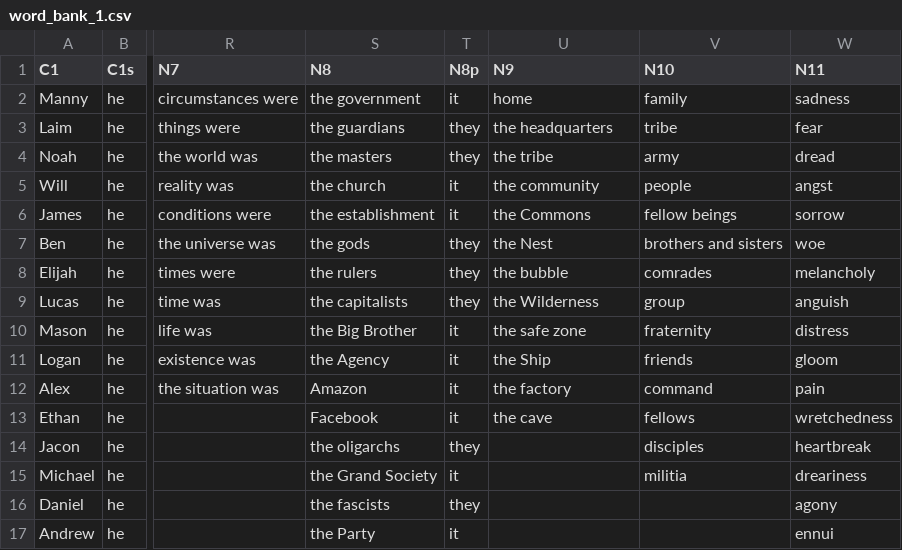
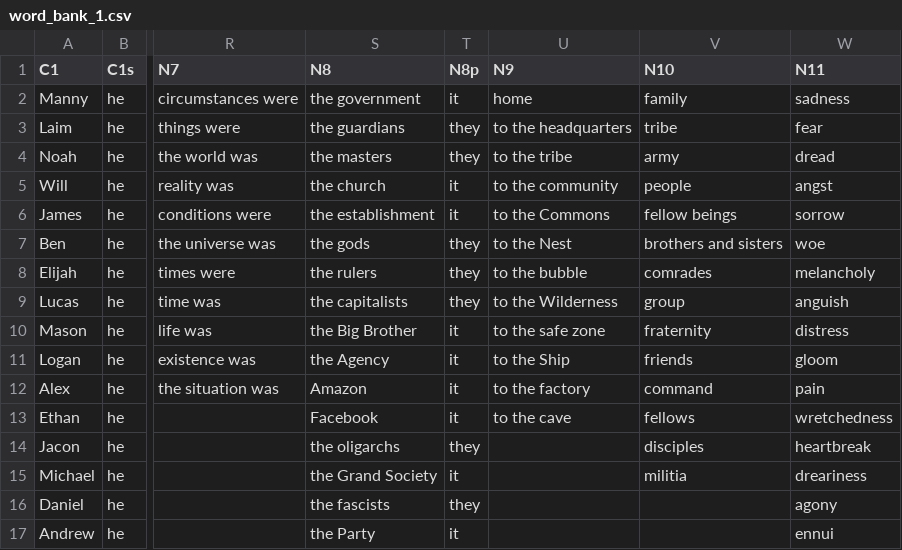
Before and after one commit to emilover426/LitAI-Project-MadLibs, a CSV file: word_bank_1.csv, drawn as a sheet; only a part is shown, gaps mark what is left out; the diff names each change by its address in the sheet, - before the commit and + after, or states it on an @@ line.

```diff
--- a/word_bank_1.csv
+++ b/word_bank_1.csv
-U3 (N9): the headquarters
+U3 (N9): to the headquarters
-U4 (N9): the tribe
+U4 (N9): to the tribe
-U5 (N9): the community
+U5 (N9): to the community
-U6 (N9): the Commons
+U6 (N9): to the Commons
-U7 (N9): the Nest
+U7 (N9): to the Nest
-U8 (N9): the bubble
+U8 (N9): to the bubble
-U9 (N9): the Wilderness
+U9 (N9): to the Wilderness
-U10 (N9): the safe zone
+U10 (N9): to the safe zone
-U11 (N9): the Ship
+U11 (N9): to the Ship
-U12 (N9): the factory
+U12 (N9): to the factory
-U13 (N9): the cave
+U13 (N9): to the cave
```
Also changed, not shown: 2 other files.
